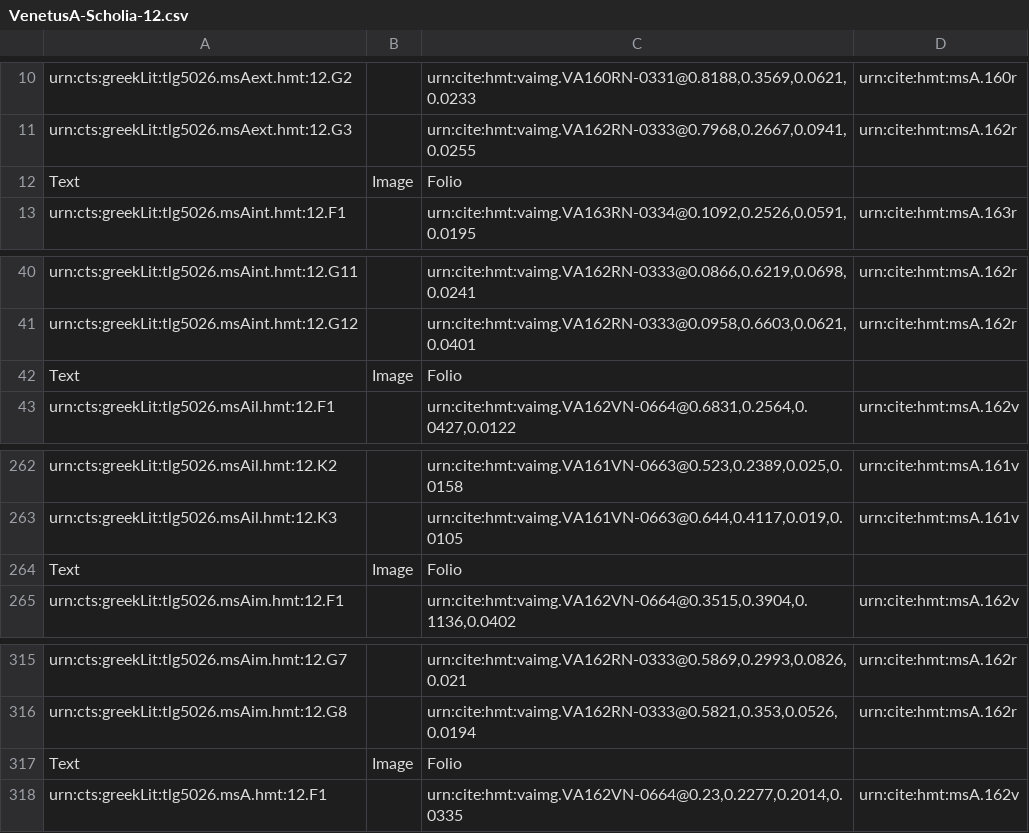
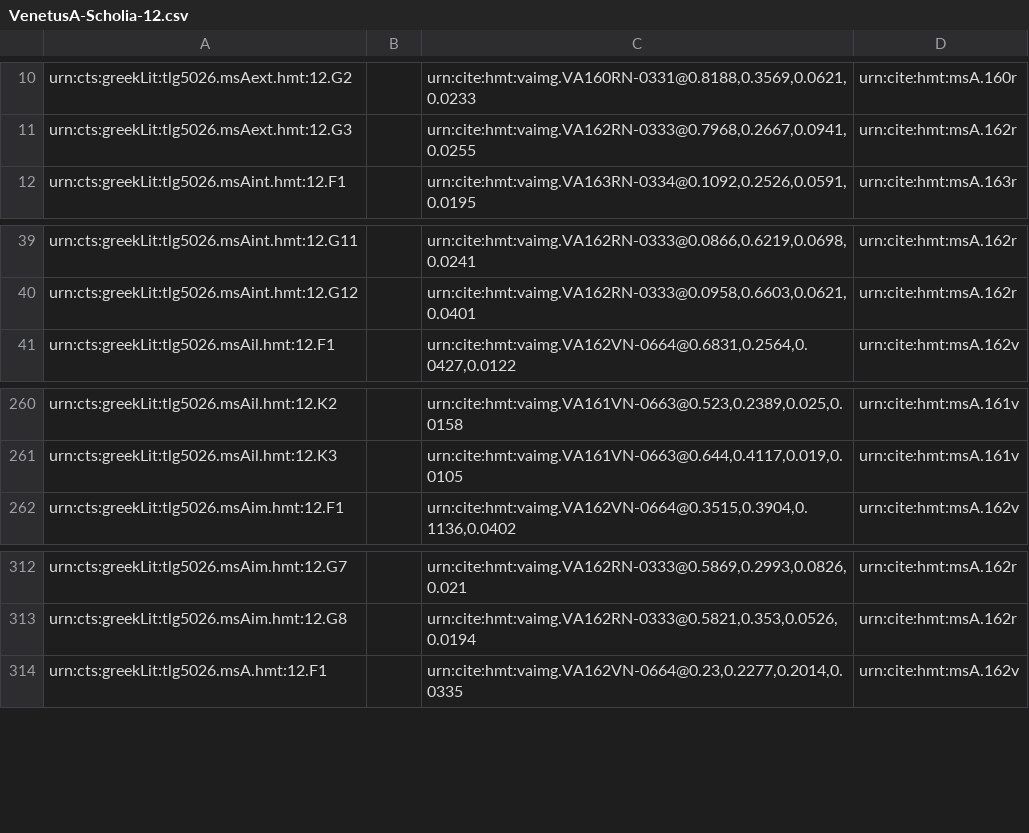
Before and after one commit to homermultitext/hmt-archive, a CSV file: archive/collections/scholiaInventory/VenetusA-Scholia-12.csv, drawn as a sheet; only a part is shown, gaps mark what is left out; the diff names each change by its address in the sheet, - before the commit and + after, or states it on an @@ line.

```diff
--- a/archive/collections/scholiaInventory/VenetusA-Scholia-12.csv
+++ b/archive/collections/scholiaInventory/VenetusA-Scholia-12.csv
-row 12: Text | Image | Folio
-row 42: Text | Image | Folio
-row 264: Text | Image | Folio
-row 317: Text | Image | Folio
```
Also changed, not shown: archive/collections/scholiaInventory/VenetusA-Scholia-10.csv, archive/collections/scholiaInventory/VenetusA-Scholia-11.csv, 1 other file.
